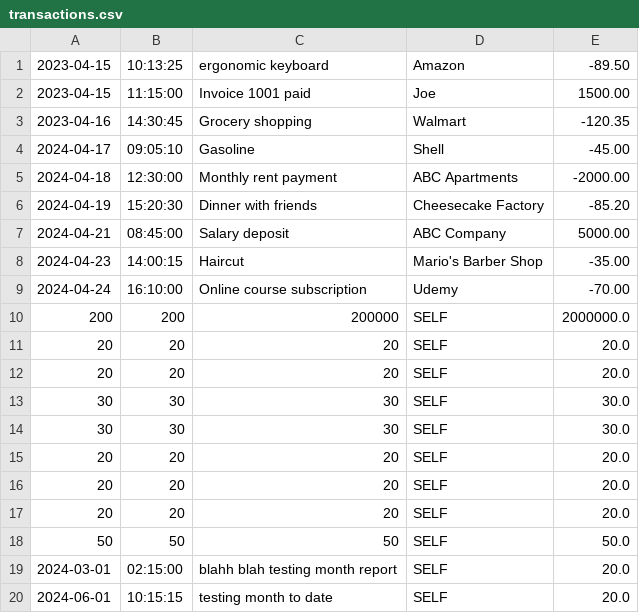
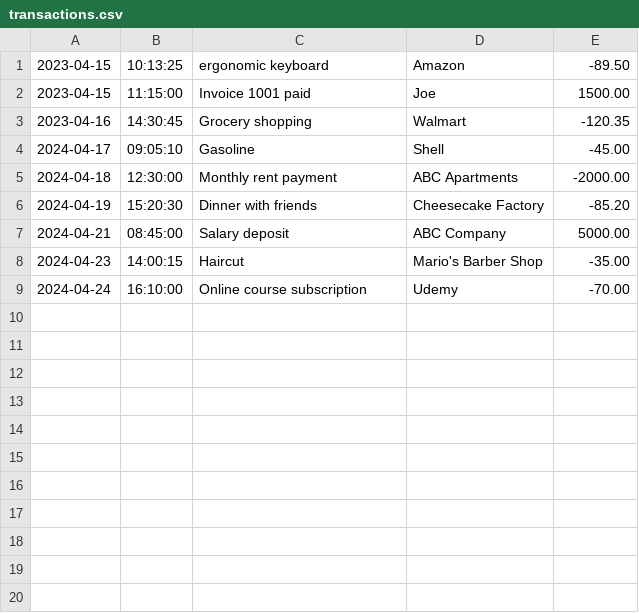
Before and after one commit to SofterEnginuity/AcccountingLedger, a CSV file: transactions.csv, drawn as a sheet.

```diff
--- a/transactions.csv
+++ b/transactions.csv
@@ -9,12 +9 @@
 2024-04-24|16:10:00|Online course subscription|Udemy|-70.00
-200|200|200000|SELF|2000000.0
-20|20|20|SELF|20.0
-20|20|20|SELF|20.0
-30|30|30|SELF|30.0
-30|30|30|SELF|30.0
-20|20|20|SELF|20.0
-20|20|20|SELF|20.0
-20|20|20|SELF|20.0
-50|50|50|SELF|50.0
-2024-03-01|02:15:00|blahh blah testing month report|SELF|20.0
-2024-06-01|10:15:15|testing month to date|SELF|20.0
```
Also changed, not shown: 2 other files.
